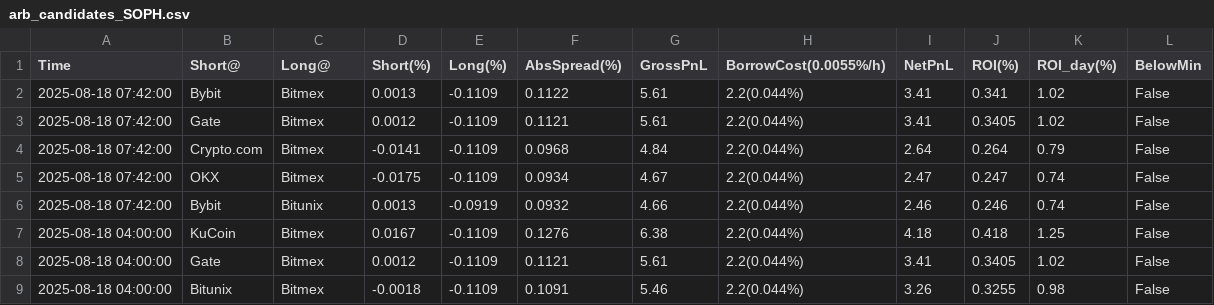
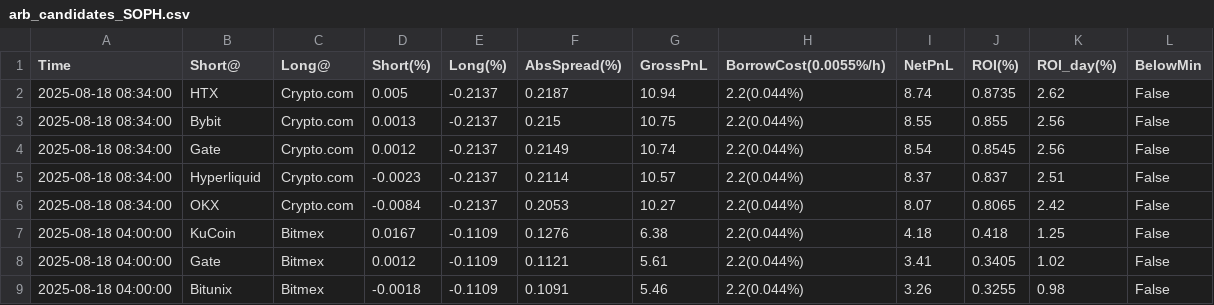
Before and after one commit to aerist123/funding-data, a CSV file: public/data/arb_candidates_SOPH.csv, drawn as a sheet; only a part is shown.

```diff
--- a/public/data/arb_candidates_SOPH.csv
+++ b/public/data/arb_candidates_SOPH.csv
@@ -1,7 +1,7 @@
 Time,Short@,Long@,Short(%),Long(%),AbsSpread(%),GrossPnL,BorrowCost(0.0055%/h),NetPnL,ROI(%),ROI_day(%),BelowMin
-2025-08-18 07:42:00,Bybit,Bitmex,0.0013,-0.1109,0.1122,5.61,2.2(0.044%),3.41,0.341,1.02,False
-2025-08-18 07:42:00,Gate,Bitmex,0.0012,-0.1109,0.1121,5.61,2.2(0.044%),3.41,0.3405,1.02,False
-2025-08-18 07:42:00,Crypto.com,Bitmex,-0.0141,-0.1109,0.0968,4.84,2.2(0.044%),2.64,0.264,0.79,False
-2025-08-18 07:42:00,OKX,Bitmex,-0.0175,-0.1109,0.0934,4.67,2.2(0.044%),2.47,0.247,0.74,False
-2025-08-18 07:42:00,Bybit,Bitunix,0.0013,-0.0919,0.0932,4.66,2.2(0.044%),2.46,0.246,0.74,False
+2025-08-18 08:34:00,HTX,Crypto.com,0.005,-0.2137,0.2187,10.94,2.2(0.044%),8.74,0.8735,2.62,False
+2025-08-18 08:34:00,Bybit,Crypto.com,0.0013,-0.2137,0.215,10.75,2.2(0.044%),8.55,0.855,2.56,False
+2025-08-18 08:34:00,Gate,Crypto.com,0.0012,-0.2137,0.2149,10.74,2.2(0.044%),8.54,0.8545,2.56,False
+2025-08-18 08:34:00,Hyperliquid,Crypto.com,-0.0023,-0.2137,0.2114,10.57,2.2(0.044%),8.37,0.837,2.51,False
+2025-08-18 08:34:00,OKX,Crypto.com,-0.0084,-0.2137,0.2053,10.27,2.2(0.044%),8.07,0.8065,2.42,False
 2025-08-18 04:00:00,KuCoin,Bitmex,0.0167,-0.1109,0.1276,6.38,2.2(0.044%),4.18,0.418,1.25,False
```
Also changed, not shown: public/data/arb_candidates_SOL.csv, public/data/arb_candidates_SPK.csv, 7 other files.
